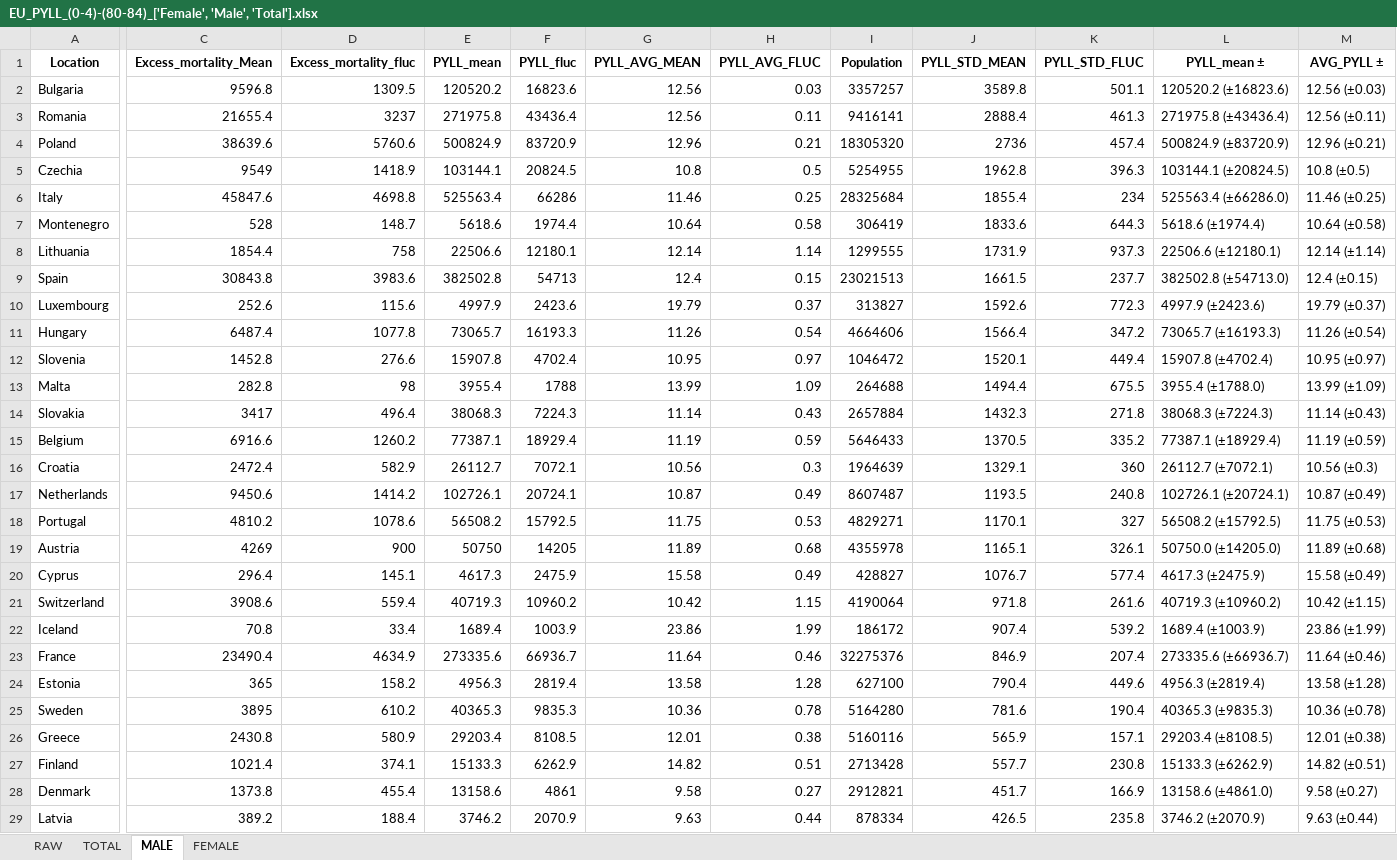
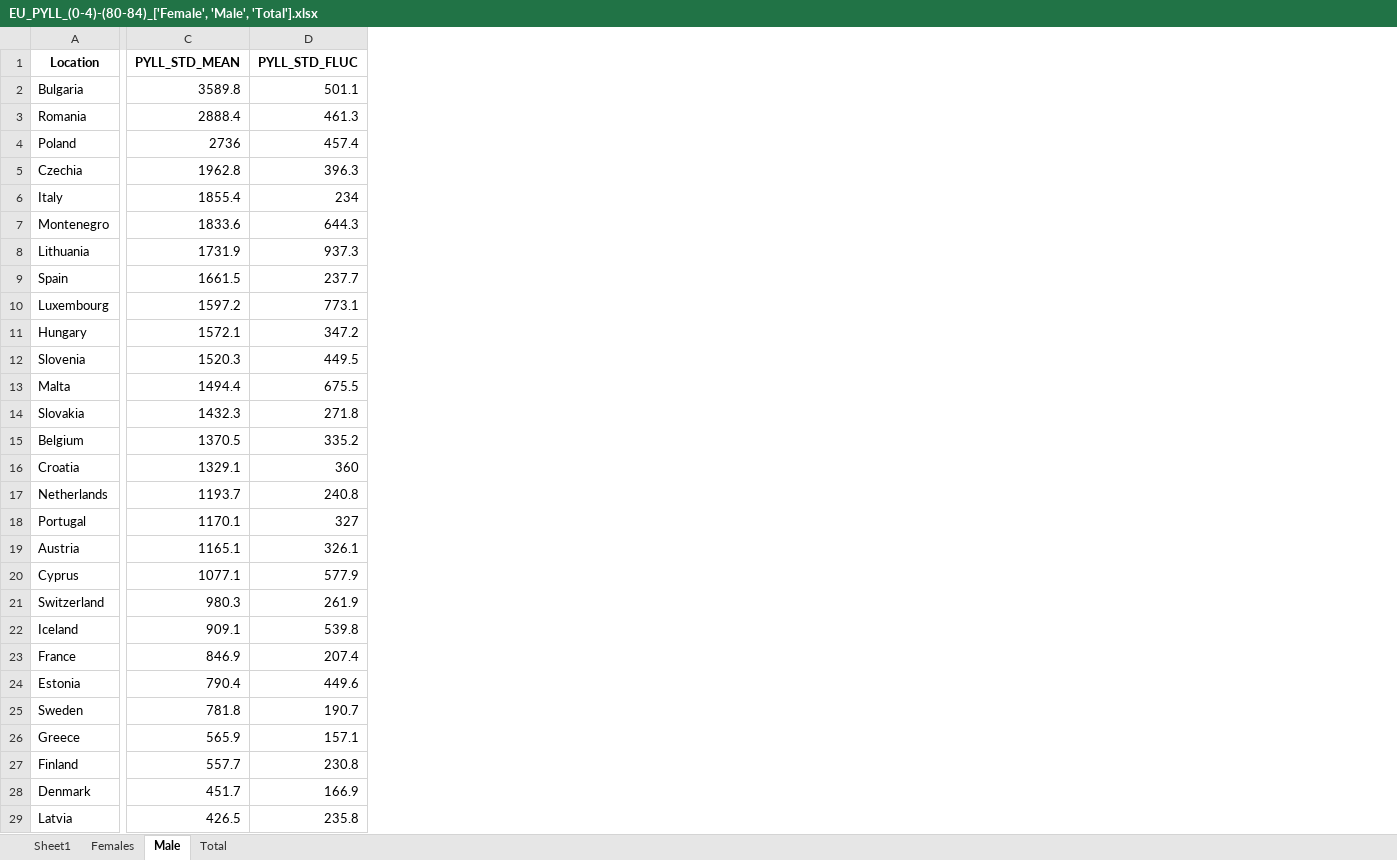
Before and after one commit to Mlad-en/COV-BG, an Excel workbook: data_output/PYLL/PYLL_EU/EU_PYLL_(0-4)-(80-84)_['Female', 'Male', 'Total'].xlsx, sheet Male, drawn as a sheet; only a part is shown, gaps mark what is left out; values as stored, in another font and other column widths than the file's, no borders; removed rows and columns are numbered as before the commit, all else as after; the diff covers the shown part only; the diff names each change by its address in the sheet, - before the commit and + after, or states it on an @@ line.

```diff
--- a/data_output/PYLL/PYLL_EU/EU_PYLL_(0-4)-(80-84)_['Female', 'Male', 'Total'].xlsx (sheet Male)
+++ b/data_output/PYLL/PYLL_EU/EU_PYLL_(0-4)-(80-84)_['Female', 'Male', 'Total'].xlsx (sheet Male)
-sheet tab: RAW
+sheet tab: Sheet1
-sheet tab: TOTAL
+sheet tab: Total
-sheet tab: MALE
+sheet tab: Male
-sheet tab: FEMALE
+sheet tab: Females
@@ sheet tab order changed: Sheet1 | Females | Male | Total @@
-column C (Excess_mortality_Mean), rows 2-29: 9596.8 | 21655.4 | 38639.6 | 9549 | 45847.6 | 528 | 1854.4 | 30843.8 | 252.6 | 6487.4 | 1452.8 | 282.8 | 3417 | 6916.6 | 2472.4 | 9450.6 | 4810.2 | 4269 | 296.4 | 3908.6 | 70.8 | 23490.4 | 365 | 3895 | 2430.8 | 1021.4 | 1373.8 | 389.2
-column D (Excess_mortality_fluc), rows 2-29: 1309.5 | 3237 | 5760.6 | 1418.9 | 4698.8 | 148.7 | 758 | 3983.6 | 115.6 | 1077.8 | 276.6 | 98 | 496.4 | 1260.2 | 582.9 | 1414.2 | 1078.6 | 900 | 145.1 | 559.4 | 33.4 | 4634.9 | 158.2 | 610.2 | 580.9 | 374.1 | 455.4 | 188.4
-column E (PYLL_mean), rows 2-29: 120520.2 | 271975.8 | 500824.9 | 103144.1 | 525563.4 | 5618.6 | 22506.6 | 382502.8 | 4997.9 | 73065.7 | 15907.8 | 3955.4 | 38068.3 | 77387.1 | 26112.7 | 102726.1 | 56508.2 | 50750 | 4617.3 | 40719.3 | 1689.4 | 273335.6 | 4956.3 | 40365.3 | 29203.4 | 15133.3 | 13158.6 | 3746.2
-column F (PYLL_fluc), rows 2-29: 16823.6 | 43436.4 | 83720.9 | 20824.5 | 66286 | 1974.4 | 12180.1 | 54713 | 2423.6 | 16193.3 | 4702.4 | 1788 | 7224.3 | 18929.4 | 7072.1 | 20724.1 | 15792.5 | 14205 | 2475.9 | 10960.2 | 1003.9 | 66936.7 | 2819.4 | 9835.3 | 8108.5 | 6262.9 | 4861 | 2070.9
-column G (PYLL_AVG_MEAN), rows 2-29: 12.56 | 12.56 | 12.96 | 10.8 | 11.46 | 10.64 | 12.14 | 12.4 | 19.79 | 11.26 | 10.95 | 13.99 | 11.14 | 11.19 | 10.56 | 10.87 | 11.75 | 11.89 | 15.58 | 10.42 | 23.86 | 11.64 | 13.58 | 10.36 | 12.01 | 14.82 | 9.58 | 9.63
-column H (PYLL_AVG_FLUC), rows 2-29: 0.03 | 0.11 | 0.21 | 0.5 | 0.25 | 0.58 | 1.14 | 0.15 | 0.37 | 0.54 | 0.97 | 1.09 | 0.43 | 0.59 | 0.3 | 0.49 | 0.53 | 0.68 | 0.49 | 1.15 | 1.99 | 0.46 | 1.28 | 0.78 | 0.38 | 0.51 | 0.27 | 0.44
-column I (Population), rows 2-29: 3357257 | 9416141 | 18305320 | 5254955 | 28325684 | 306419 | 1299555 | 23021513 | 313827 | 4664606 | 1046472 | 264688 | 2657884 | 5646433 | 1964639 | 8607487 | 4829271 | 4355978 | 428827 | 4190064 | 186172 | 32275376 | 627100 | 5164280 | 5160116 | 2713428 | 2912821 | 878334
-column L (PYLL_mean ±), rows 2-29: 120520.2 (±16823.6) | 271975.8 (±43436.4) | 500824.9 (±83720.9) | 103144.1 (±20824.5) | 525563.4 (±66286.0) | 5618.6 (±1974.4) | 22506.6 (±12180.1) | 382502.8 (±54713.0) | 4997.9 (±2423.6) | 73065.7 (±16193.3) | 15907.8 (±4702.4) | 3955.4 (±1788.0) | 38068.3 (±7224.3) | 77387.1 (±18929.4) | 26112.7 (±7072.1) | 102726.1 (±20724.1) | 56508.2 (±15792.5) | 50750.0 (±14205.0) | 4617.3 (±2475.9) | 40719.3 (±10960.2) | 1689.4 (±1003.9) | 273335.6 (±66936.7) | 4956.3 (±2819.4) | 40365.3 (±9835.3) | 29203.4 (±8108.5) | 15133.3 (±6262.9) | 13158.6 (±4861.0) | 3746.2 (±2070.9)
-column M (AVG_PYLL ±), rows 2-29: 12.56 (±0.03) | 12.56 (±0.11) | 12.96 (±0.21) | 10.8 (±0.5) | 11.46 (±0.25) | 10.64 (±0.58) | 12.14 (±1.14) | 12.4 (±0.15) | 19.79 (±0.37) | 11.26 (±0.54) | 10.95 (±0.97) | 13.99 (±1.09) | 11.14 (±0.43) | 11.19 (±0.59) | 10.56 (±0.3) | 10.87 (±0.49) | 11.75 (±0.53) | 11.89 (±0.68) | 15.58 (±0.49) | 10.42 (±1.15) | 23.86 (±1.99) | 11.64 (±0.46) | 13.58 (±1.28) | 10.36 (±0.78) | 12.01 (±0.38) | 14.82 (±0.51) | 9.58 (±0.27) | 9.63 (±0.44)
-C10 (PYLL_STD_MEAN): 1592.6
+C10 (PYLL_STD_MEAN): 1597.2
-D10 (PYLL_STD_FLUC): 772.3
+D10 (PYLL_STD_FLUC): 773.1
-C11 (PYLL_STD_MEAN): 1566.4
+C11 (PYLL_STD_MEAN): 1572.1
-C12 (PYLL_STD_MEAN): 1520.1
+C12 (PYLL_STD_MEAN): 1520.3
-D12 (PYLL_STD_FLUC): 449.4
+D12 (PYLL_STD_FLUC): 449.5
-C17 (PYLL_STD_MEAN): 1193.5
+C17 (PYLL_STD_MEAN): 1193.7
-C20 (PYLL_STD_MEAN): 1076.7
+C20 (PYLL_STD_MEAN): 1077.1
-D20 (PYLL_STD_FLUC): 577.4
+D20 (PYLL_STD_FLUC): 577.9
-C21 (PYLL_STD_MEAN): 971.8
+C21 (PYLL_STD_MEAN): 980.3
-D21 (PYLL_STD_FLUC): 261.6
+D21 (PYLL_STD_FLUC): 261.9
-C22 (PYLL_STD_MEAN): 907.4
+C22 (PYLL_STD_MEAN): 909.1
-D22 (PYLL_STD_FLUC): 539.2
+D22 (PYLL_STD_FLUC): 539.8
-C25 (PYLL_STD_MEAN): 781.6
+C25 (PYLL_STD_MEAN): 781.8
-D25 (PYLL_STD_FLUC): 190.4
+D25 (PYLL_STD_FLUC): 190.7
```
Also changed, not shown: 1 removed column and 1 edited cell elsewhere in this sheet, sheet Sheet1, sheet Total, sheet Females, hidden cells, data_output/PYLL/PYLL_EU/EU_WYLL_(15-19)-(60-64)_['Female', 'Male', 'Total'].xlsx, 8 other files.
